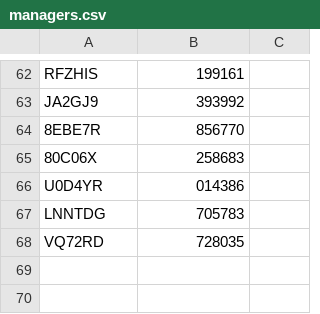
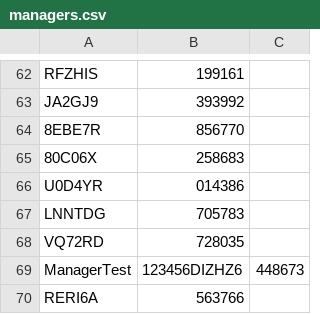
Before and after one commit to namanrai/EECS3311---NewParkingSystem, a CSV file: managers.csv, drawn as a sheet; only a part is shown, gaps mark what is left out.

```diff
--- a/managers.csv
+++ b/managers.csv
@@ -68 +68,3 @@ LNNTDG,705783
 VQ72RD,728035
+ManagerTest,123456DIZHZ6,448673
+RERI6A,563766
```
Also changed, not shown: bookings.csv, 3 other files.
